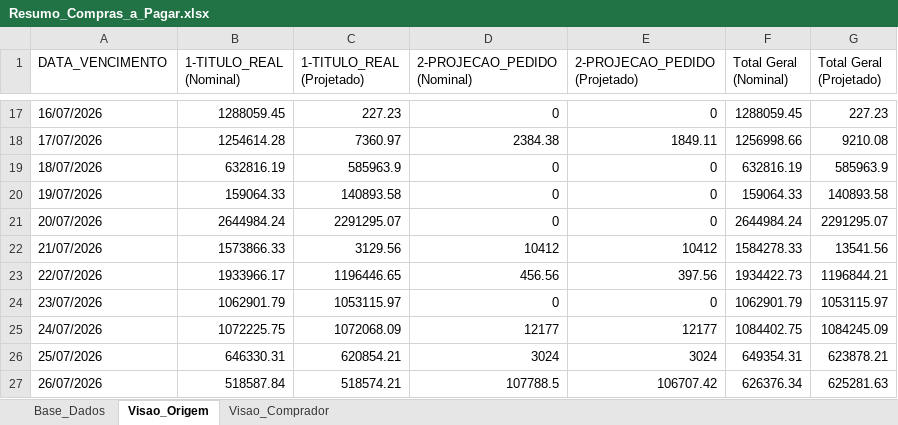
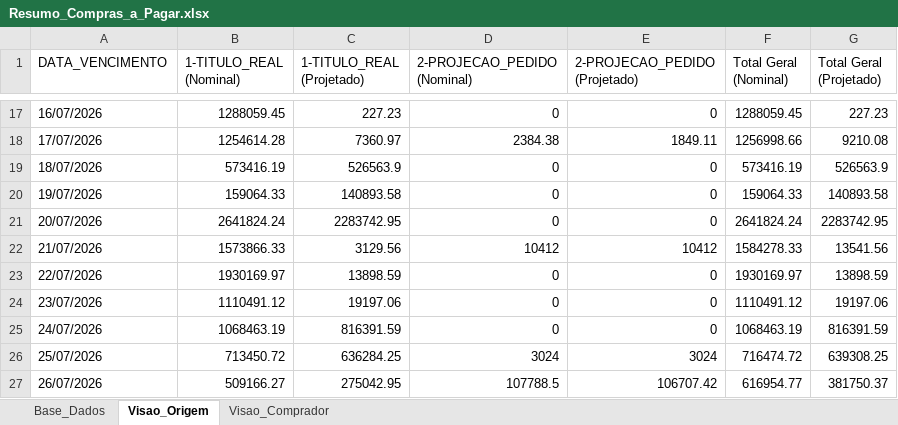
Before and after one commit to sgrimush-ops/Equipes_Agentes, an Excel workbook: Aplicativos/a_pagar/Resumo_Compras_a_Pagar.xlsx, sheet Visao_Origem, drawn as a sheet; only a part is shown, gaps mark what is left out; values as stored, in another font and other column widths than the file's, no borders; the diff covers the shown part only; the diff names each change by its address in the sheet, - before the commit and + after, or states it on an @@ line.

```diff
--- a/Aplicativos/a_pagar/Resumo_Compras_a_Pagar.xlsx (sheet Visao_Origem)
+++ b/Aplicativos/a_pagar/Resumo_Compras_a_Pagar.xlsx (sheet Visao_Origem)
-B19 (1-TITULO_REAL (Nominal)): 632816.19
+B19 (1-TITULO_REAL (Nominal)): 573416.19
-C19 (1-TITULO_REAL (Projetado)): 585963.9
+C19 (1-TITULO_REAL (Projetado)): 526563.9
-F19 (Total Geral (Nominal)): 632816.19
+F19 (Total Geral (Nominal)): 573416.19
-G19 (Total Geral (Projetado)): 585963.9
+G19 (Total Geral (Projetado)): 526563.9
-B21 (1-TITULO_REAL (Nominal)): 2644984.24
+B21 (1-TITULO_REAL (Nominal)): 2641824.24
-C21 (1-TITULO_REAL (Projetado)): 2291295.07
+C21 (1-TITULO_REAL (Projetado)): 2283742.95
-F21 (Total Geral (Nominal)): 2644984.24
+F21 (Total Geral (Nominal)): 2641824.24
-G21 (Total Geral (Projetado)): 2291295.07
+G21 (Total Geral (Projetado)): 2283742.95
-B23 (1-TITULO_REAL (Nominal)): 1933966.17
+B23 (1-TITULO_REAL (Nominal)): 1930169.97
-C23 (1-TITULO_REAL (Projetado)): 1196446.65
+C23 (1-TITULO_REAL (Projetado)): 13898.59
-D23 (2-PROJECAO_PEDIDO (Nominal)): 456.56
+D23 (2-PROJECAO_PEDIDO (Nominal)): 0
-E23 (2-PROJECAO_PEDIDO (Projetado)): 397.56
+E23 (2-PROJECAO_PEDIDO (Projetado)): 0
-F23 (Total Geral (Nominal)): 1934422.73
+F23 (Total Geral (Nominal)): 1930169.97
-G23 (Total Geral (Projetado)): 1196844.21
+G23 (Total Geral (Projetado)): 13898.59
-B24 (1-TITULO_REAL (Nominal)): 1062901.79
+B24 (1-TITULO_REAL (Nominal)): 1110491.12
-C24 (1-TITULO_REAL (Projetado)): 1053115.97
+C24 (1-TITULO_REAL (Projetado)): 19197.06
-F24 (Total Geral (Nominal)): 1062901.79
+F24 (Total Geral (Nominal)): 1110491.12
-G24 (Total Geral (Projetado)): 1053115.97
+G24 (Total Geral (Projetado)): 19197.06
-B25 (1-TITULO_REAL (Nominal)): 1072225.75
+B25 (1-TITULO_REAL (Nominal)): 1068463.19
-C25 (1-TITULO_REAL (Projetado)): 1072068.09
+C25 (1-TITULO_REAL (Projetado)): 816391.59
-D25 (2-PROJECAO_PEDIDO (Nominal)): 12177
+D25 (2-PROJECAO_PEDIDO (Nominal)): 0
-E25 (2-PROJECAO_PEDIDO (Projetado)): 12177
+E25 (2-PROJECAO_PEDIDO (Projetado)): 0
-F25 (Total Geral (Nominal)): 1084402.75
+F25 (Total Geral (Nominal)): 1068463.19
-G25 (Total Geral (Projetado)): 1084245.09
+G25 (Total Geral (Projetado)): 816391.59
-B26 (1-TITULO_REAL (Nominal)): 646330.31
+B26 (1-TITULO_REAL (Nominal)): 713450.72
-C26 (1-TITULO_REAL (Projetado)): 620854.21
+C26 (1-TITULO_REAL (Projetado)): 636284.25
-F26 (Total Geral (Nominal)): 649354.31
+F26 (Total Geral (Nominal)): 716474.72
-G26 (Total Geral (Projetado)): 623878.21
+G26 (Total Geral (Projetado)): 639308.25
-B27 (1-TITULO_REAL (Nominal)): 518587.84
+B27 (1-TITULO_REAL (Nominal)): 509166.27
-C27 (1-TITULO_REAL (Projetado)): 518574.21
+C27 (1-TITULO_REAL (Projetado)): 275042.95
-F27 (Total Geral (Nominal)): 626376.34
+F27 (Total Geral (Nominal)): 616954.77
-G27 (Total Geral (Projetado)): 625281.63
+G27 (Total Geral (Projetado)): 381750.37
```
Also changed, not shown: 5 added rows and 294 edited cells elsewhere in this sheet, sheet Base_Dados, sheet Visao_Comprador, Aplicativos/GAM/bd_entrada/ajustepp.xlsx, Aplicativos/GAM/bd_saida/digitar.xlsx, 10 other files.
